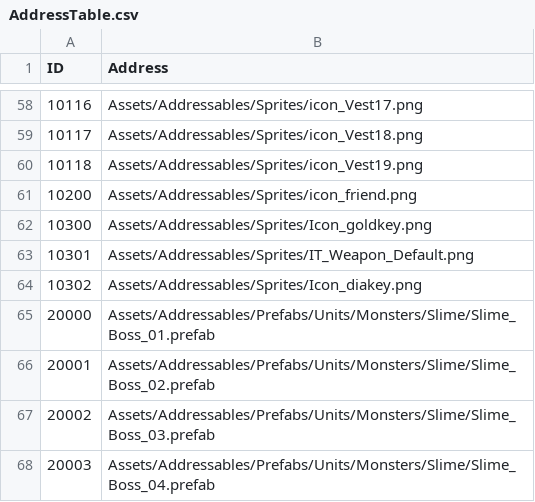
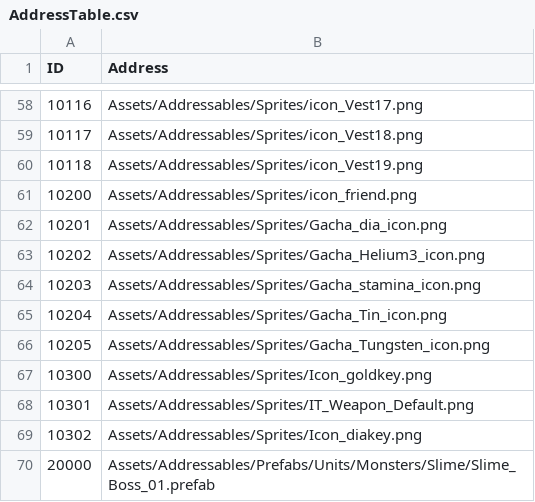
Before and after one commit to jikwang-park/SpaceMiner, a CSV file: Unity/Assets/Addressables/DataTables/AddressTable.csv, drawn as a sheet; only a part is shown, gaps mark what is left out; the shorter side is filled out with more unchanged rows.

```diff
--- a/Unity/Assets/Addressables/DataTables/AddressTable.csv
+++ b/Unity/Assets/Addressables/DataTables/AddressTable.csv
@@ -61,2 +61,7 @@ ID,Address
 10200,Assets/Addressables/Sprites/icon_friend.png
+10201,Assets/Addressables/Sprites/Gacha_dia_icon.png
+10202,Assets/Addressables/Sprites/Gacha_Helium3_icon.png
+10203,Assets/Addressables/Sprites/Gacha_stamina_icon.png
+10204,Assets/Addressables/Sprites/Gacha_Tin_icon.png
+10205,Assets/Addressables/Sprites/Gacha_Tungsten_icon.png
 10300,Assets/Addressables/Sprites/Icon_goldkey.png
```
Also changed, not shown: 12 other files.
